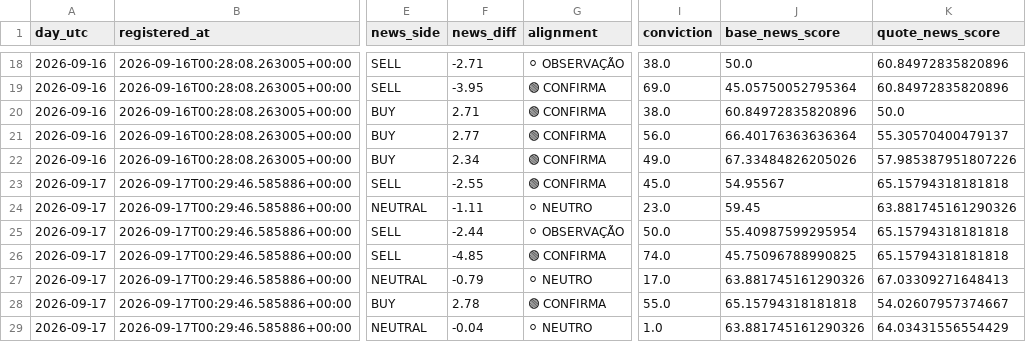
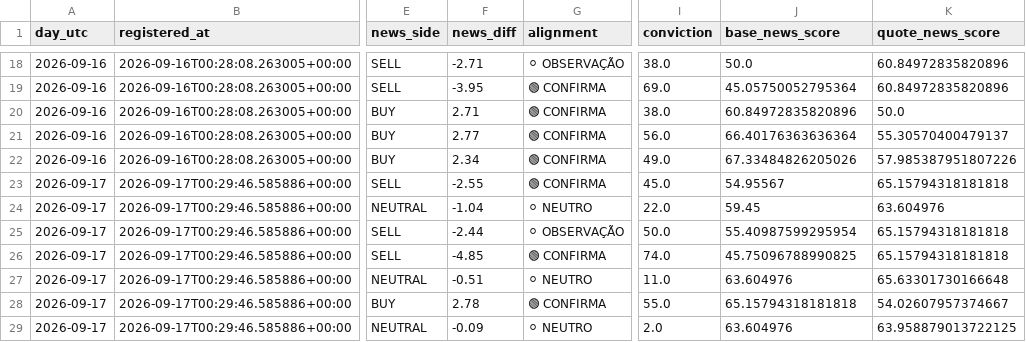
Before and after one commit to aparecidomikael97-ship-it/usd-macro-pro-v4, a CSV file: dados/currency_news_validation_v1061.csv, drawn as a sheet; only a part is shown, gaps mark what is left out; the diff names each change by its address in the sheet, - before the commit and + after, or states it on an @@ line.

```diff
--- a/dados/currency_news_validation_v1061.csv
+++ b/dados/currency_news_validation_v1061.csv
-F24 (news_diff): -1.11
+F24 (news_diff): -1.04
-I24 (conviction): 23.0
+I24 (conviction): 22.0
-K24 (quote_news_score): 63.881745161290326
+K24 (quote_news_score): 63.604976
-F27 (news_diff): -0.79
+F27 (news_diff): -0.51
-I27 (conviction): 17.0
+I27 (conviction): 11.0
-J27 (base_news_score): 63.881745161290326
+J27 (base_news_score): 63.604976
-K27 (quote_news_score): 67.03309271648413
+K27 (quote_news_score): 65.63301730166648
-F29 (news_diff): -0.04
+F29 (news_diff): -0.09
-I29 (conviction): 1.0
+I29 (conviction): 2.0
-J29 (base_news_score): 63.881745161290326
+J29 (base_news_score): 63.604976
-K29 (quote_news_score): 64.03431556554429
+K29 (quote_news_score): 63.958879013722125
```
